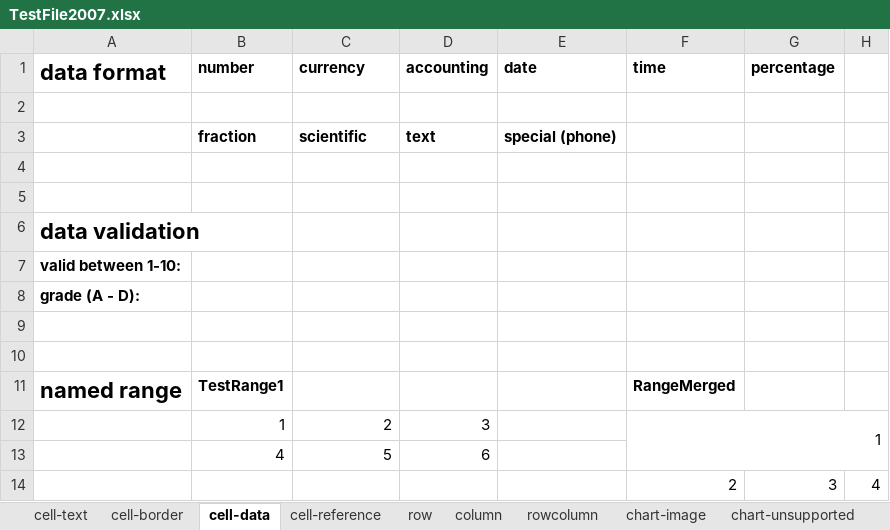
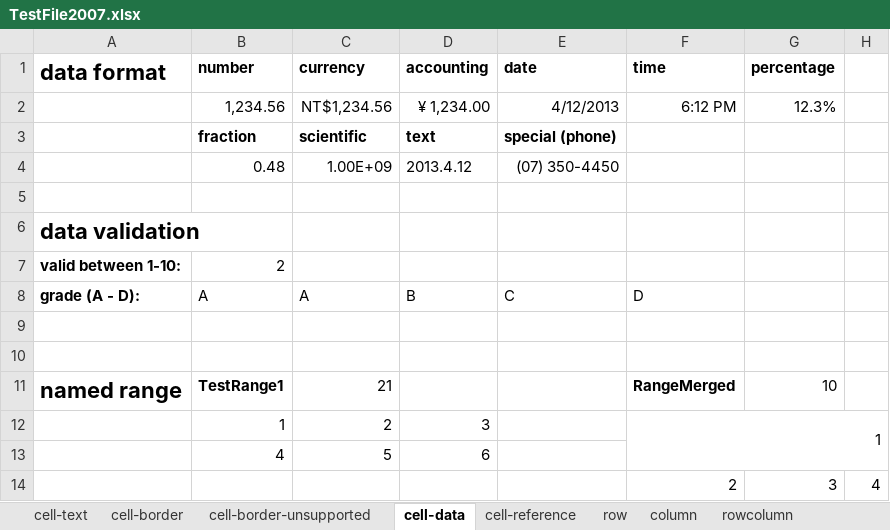
Before and after one commit to zkoss/zkspreadsheet, an Excel workbook: zss.test/src/main/webapp/TestFile2007.xlsx, sheet cell-data, drawn as a sheet; values as stored, in another font and other column widths than the file's, no borders; removed rows and columns are numbered as before the commit, all else as after; the diff names each change by its address in the sheet, - before the commit and + after, or states it on an @@ line.

```diff
--- a/zss.test/src/main/webapp/TestFile2007.xlsx (sheet cell-data)
+++ b/zss.test/src/main/webapp/TestFile2007.xlsx (sheet cell-data)
+sheet tab: cell-border-unsupported
+row 2:  | 1,234.56 | NT$1,234.56 | ¥ 1,234.00 | 4/12/2013 | 6:12 PM | 12.3%
+row 4:  | 0.48 | 1.00E+09 | 2013.4.12 | (07) 350-4450
+row 7: valid between 1-10: | 2
+row 8: grade (A - D): | A | A | B | C | D
-row 7: valid between 1-10:
-row 8: grade (A - D):
-row 9: (empty)
-row 10: (empty)
-C11 (currency): (empty)
+C11 (currency): 21
-G11 (percentage): (empty)
+G11 (percentage): 10
```
Also changed, not shown: sheet cell-text, charts or pictures, zss.test/src/main/webapp/TestFile2007-Formula.xlsx, 6 other files.
